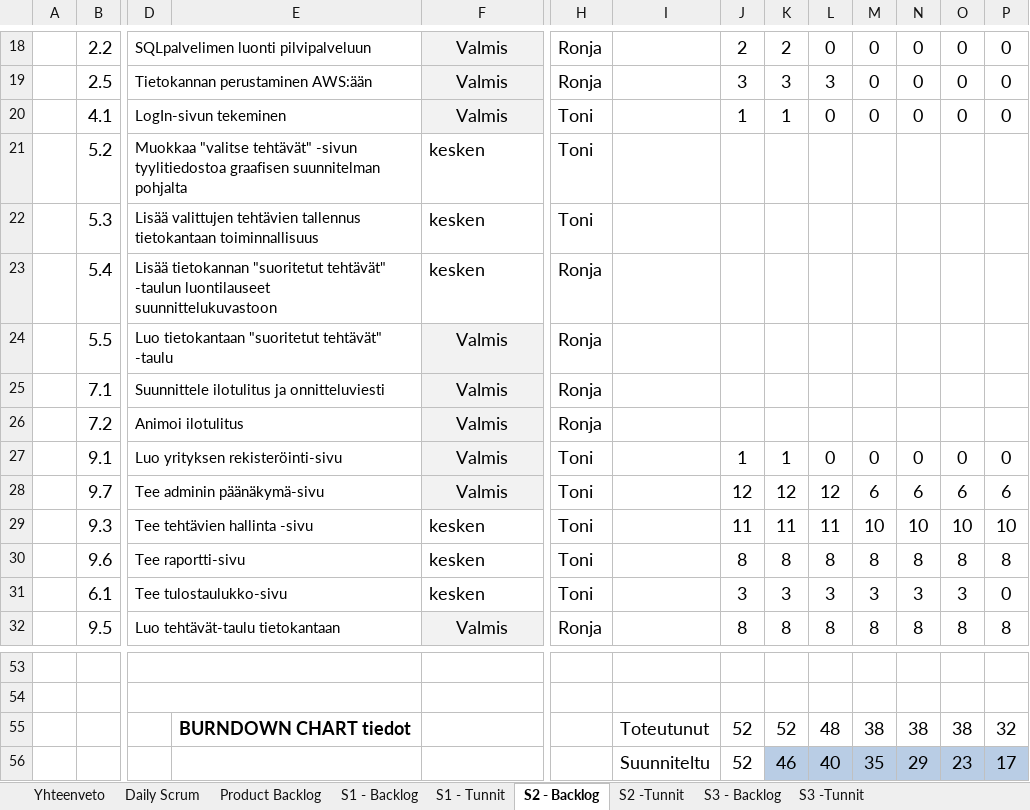
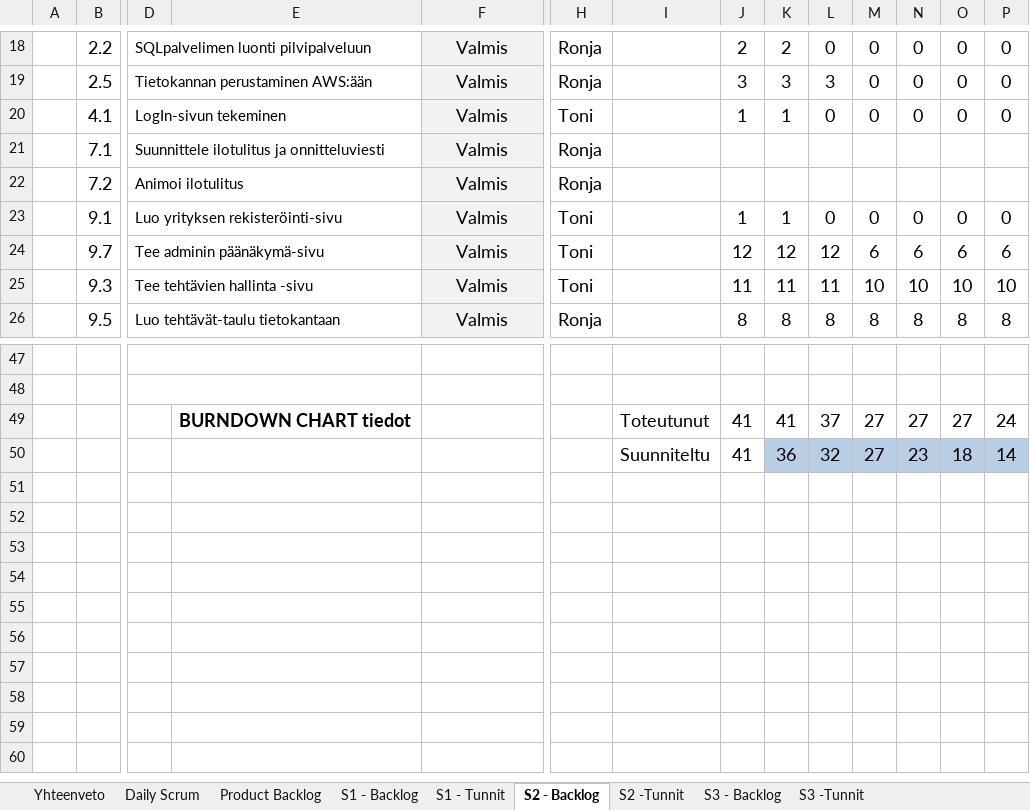
Before and after one commit to SmolBananya/muistutussovellus, an Excel workbook: ScrumBacklog.xlsx, sheet S2 - Backlog, drawn as a sheet; only a part is shown, gaps mark what is left out; values as stored, in another font and other column widths than the file's, no borders; conditional formats not drawn; 1 other sheet too large or unreadable and not compared; removed rows and columns are numbered as before the commit, all else as after; rows hold the shown columns only; the diff names each change by its address in the sheet, - before the commit and + after, or states it on an @@ line.

Commit message:
scrum backlogin päivitystä 3 sprintin alkuun

```diff
--- a/ScrumBacklog.xlsx (sheet S2 - Backlog)
+++ b/ScrumBacklog.xlsx (sheet S2 - Backlog)
-row 21:  | 5.2 | Muokkaa "valitse tehtävät" -sivun tyylitiedostoa graafisen suunnitelman pohjalta |  | kesken | Toni
-row 22:  | 5.3 | Lisää valittujen tehtävien tallennus tietokantaan toiminnallisuus |  | kesken | Toni
-row 23:  | 5.4 | Lisää tietokannan "suoritetut tehtävät" -taulun luontilauseet suunnittelukuvastoon |  | kesken | Ronja
-row 24:  | 5.5 | Luo tietokantaan "suoritetut tehtävät" -taulu |  | Valmis | Ronja
-F25: kesken
+F25: Valmis
@@ F25 fill: none → #F2F2F2, alignment: left → center @@
-row 30:  | 9.6 | Tee raportti-sivu |  | kesken | Toni |  | 8 | 8 | 8 | 8 | 8 | 8 | 8
-row 31:  | 6.1 | Tee tulostaulukko-sivu |  | kesken | Toni |  | 3 | 3 | 3 | 3 | 3 | 3 | 0
-row 55:  |  |  | BURNDOWN CHART tiedot |  |  | Toteutunut | 52 | 52 | 48 | 38 | 38 | 38 | 32
-row 56:  |  |  |  |  |  | Suunniteltu | 52 | 46 | 40 | 35 | 29 | 23 | 17
+row 49:  |  |  | BURNDOWN CHART tiedot |  |  | Toteutunut | 41 | 41 | 37 | 27 | 27 | 27 | 24
+row 50:  |  |  |  |  |  | Suunniteltu | 41 | 36 | 32 | 27 | 23 | 18 | 14
```
Also changed, not shown: sheet S3 - Backlog, sheet S1 - Backlog, sheet Product Backlog, sheet Yhteenveto, formulas that keep their value, charts or pictures, 1 other file.
